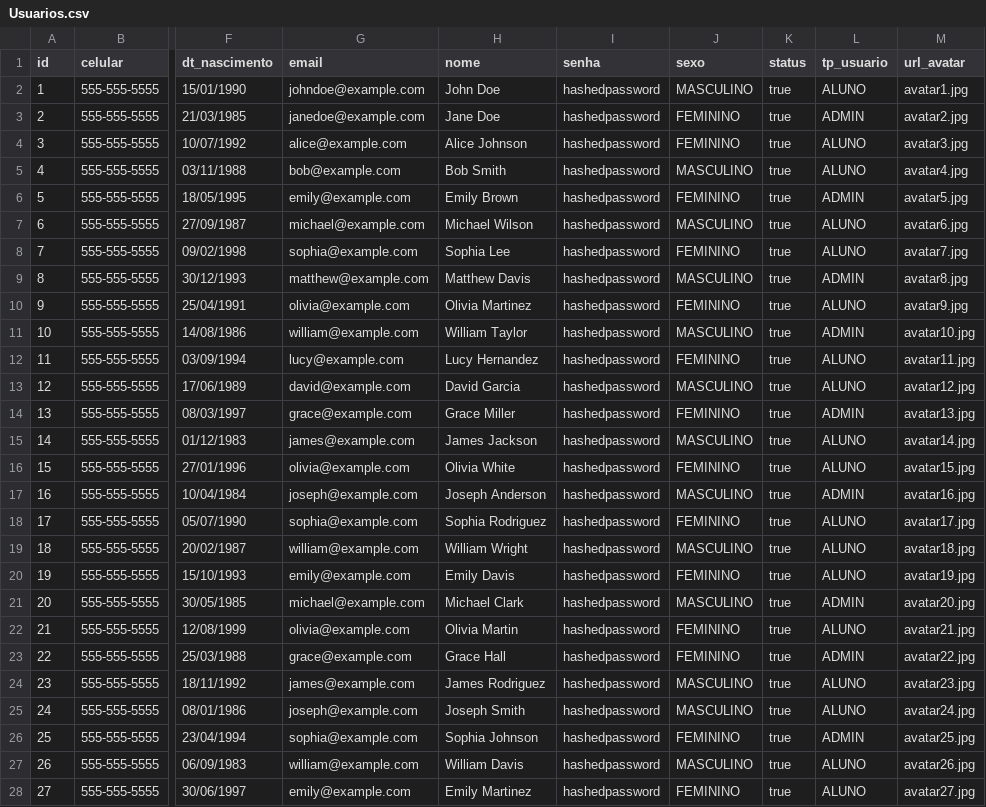
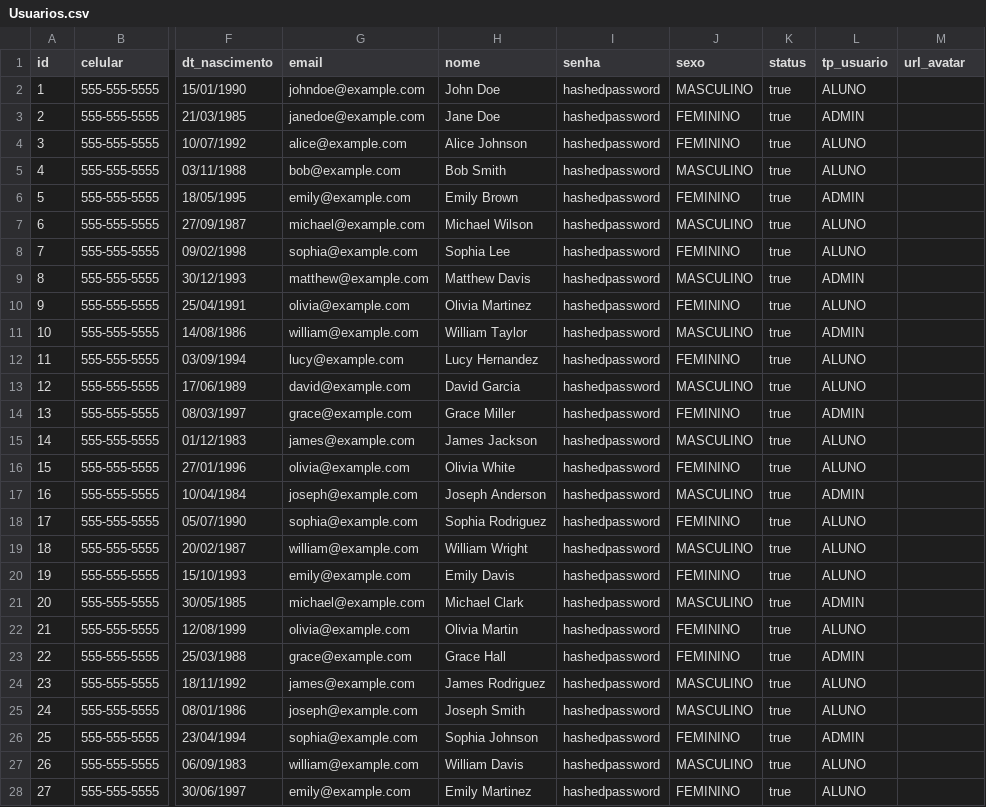
Before and after one commit to LeooaLMEIDA/ProjetoIntegrador, a CSV file: BulkApp - Back/Carga de Dados/Usuarios.csv, drawn as a sheet; only a part is shown, gaps mark what is left out; the diff covers the shown part only; the diff names each change by its address in the sheet, - before the commit and + after, or states it on an @@ line.

```diff
--- a/BulkApp - Back/Carga de Dados/Usuarios.csv
+++ b/BulkApp - Back/Carga de Dados/Usuarios.csv
-M2 (url_avatar): avatar1.jpg
+M2 (url_avatar): (empty)
-M3 (url_avatar): avatar2.jpg
+M3 (url_avatar): (empty)
-M4 (url_avatar): avatar3.jpg
+M4 (url_avatar): (empty)
-M5 (url_avatar): avatar4.jpg
+M5 (url_avatar): (empty)
-M6 (url_avatar): avatar5.jpg
+M6 (url_avatar): (empty)
-M7 (url_avatar): avatar6.jpg
+M7 (url_avatar): (empty)
-M8 (url_avatar): avatar7.jpg
+M8 (url_avatar): (empty)
-M9 (url_avatar): avatar8.jpg
+M9 (url_avatar): (empty)
-M10 (url_avatar): avatar9.jpg
+M10 (url_avatar): (empty)
-M11 (url_avatar): avatar10.jpg
+M11 (url_avatar): (empty)
-M12 (url_avatar): avatar11.jpg
+M12 (url_avatar): (empty)
-M13 (url_avatar): avatar12.jpg
+M13 (url_avatar): (empty)
-M14 (url_avatar): avatar13.jpg
+M14 (url_avatar): (empty)
-M15 (url_avatar): avatar14.jpg
+M15 (url_avatar): (empty)
-M16 (url_avatar): avatar15.jpg
+M16 (url_avatar): (empty)
-M17 (url_avatar): avatar16.jpg
+M17 (url_avatar): (empty)
-M18 (url_avatar): avatar17.jpg
+M18 (url_avatar): (empty)
-M19 (url_avatar): avatar18.jpg
+M19 (url_avatar): (empty)
-M20 (url_avatar): avatar19.jpg
+M20 (url_avatar): (empty)
-M21 (url_avatar): avatar20.jpg
+M21 (url_avatar): (empty)
-M22 (url_avatar): avatar21.jpg
+M22 (url_avatar): (empty)
-M23 (url_avatar): avatar22.jpg
+M23 (url_avatar): (empty)
-M24 (url_avatar): avatar23.jpg
+M24 (url_avatar): (empty)
-M25 (url_avatar): avatar24.jpg
+M25 (url_avatar): (empty)
-M26 (url_avatar): avatar25.jpg
+M26 (url_avatar): (empty)
-M27 (url_avatar): avatar26.jpg
+M27 (url_avatar): (empty)
-M28 (url_avatar): avatar27.jpg
+M28 (url_avatar): (empty)
```
Also changed, not shown: 43 edited cells elsewhere in this file, 10 other files.
